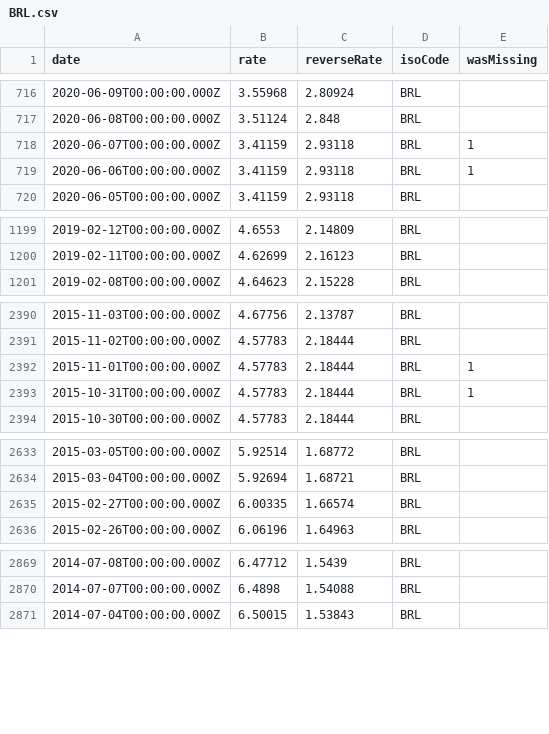
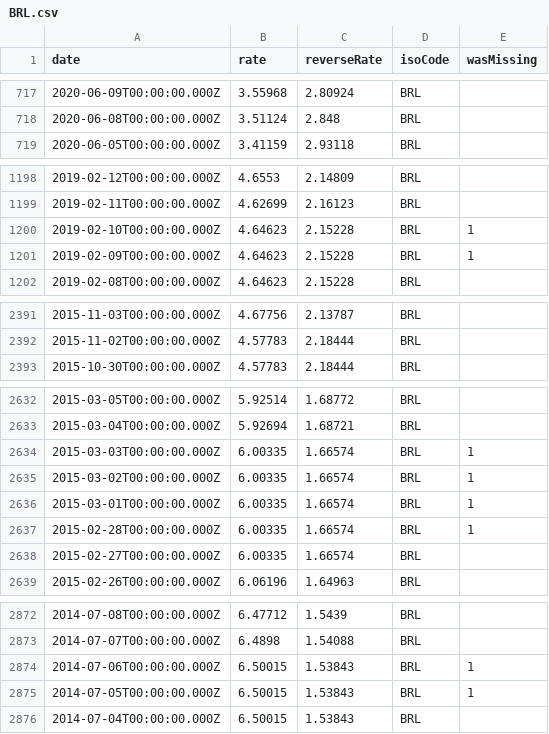
Before and after one commit to GeorgeSG/bnb-currency-exchange-rates, a CSV file: data/BRL.csv, drawn as a sheet; only a part is shown, gaps mark what is left out; removed rows and columns are numbered as before the commit, all else as after; the diff covers the shown part only; the diff names each change by its address in the sheet, - before the commit and + after, or states it on an @@ line.

```diff
--- a/data/BRL.csv
+++ b/data/BRL.csv
-row 718: 2020-06-07T00:00:00.000Z | 3.41159 | 2.93118 | BRL | 1
-row 719: 2020-06-06T00:00:00.000Z | 3.41159 | 2.93118 | BRL | 1
+row 1200: 2019-02-10T00:00:00.000Z | 4.64623 | 2.15228 | BRL | 1
+row 1201: 2019-02-09T00:00:00.000Z | 4.64623 | 2.15228 | BRL | 1
-row 2392: 2015-11-01T00:00:00.000Z | 4.57783 | 2.18444 | BRL | 1
-row 2393: 2015-10-31T00:00:00.000Z | 4.57783 | 2.18444 | BRL | 1
+row 2634: 2015-03-03T00:00:00.000Z | 6.00335 | 1.66574 | BRL | 1
+row 2635: 2015-03-02T00:00:00.000Z | 6.00335 | 1.66574 | BRL | 1
+row 2636: 2015-03-01T00:00:00.000Z | 6.00335 | 1.66574 | BRL | 1
+row 2637: 2015-02-28T00:00:00.000Z | 6.00335 | 1.66574 | BRL | 1
+row 2874: 2014-07-06T00:00:00.000Z | 6.50015 | 1.53843 | BRL | 1
+row 2875: 2014-07-05T00:00:00.000Z | 6.50015 | 1.53843 | BRL | 1
```
Also changed, not shown: 3 added rows and 2 removed rows elsewhere in this file, data/IDR.csv, data/ILS.csv, 40 other files.
